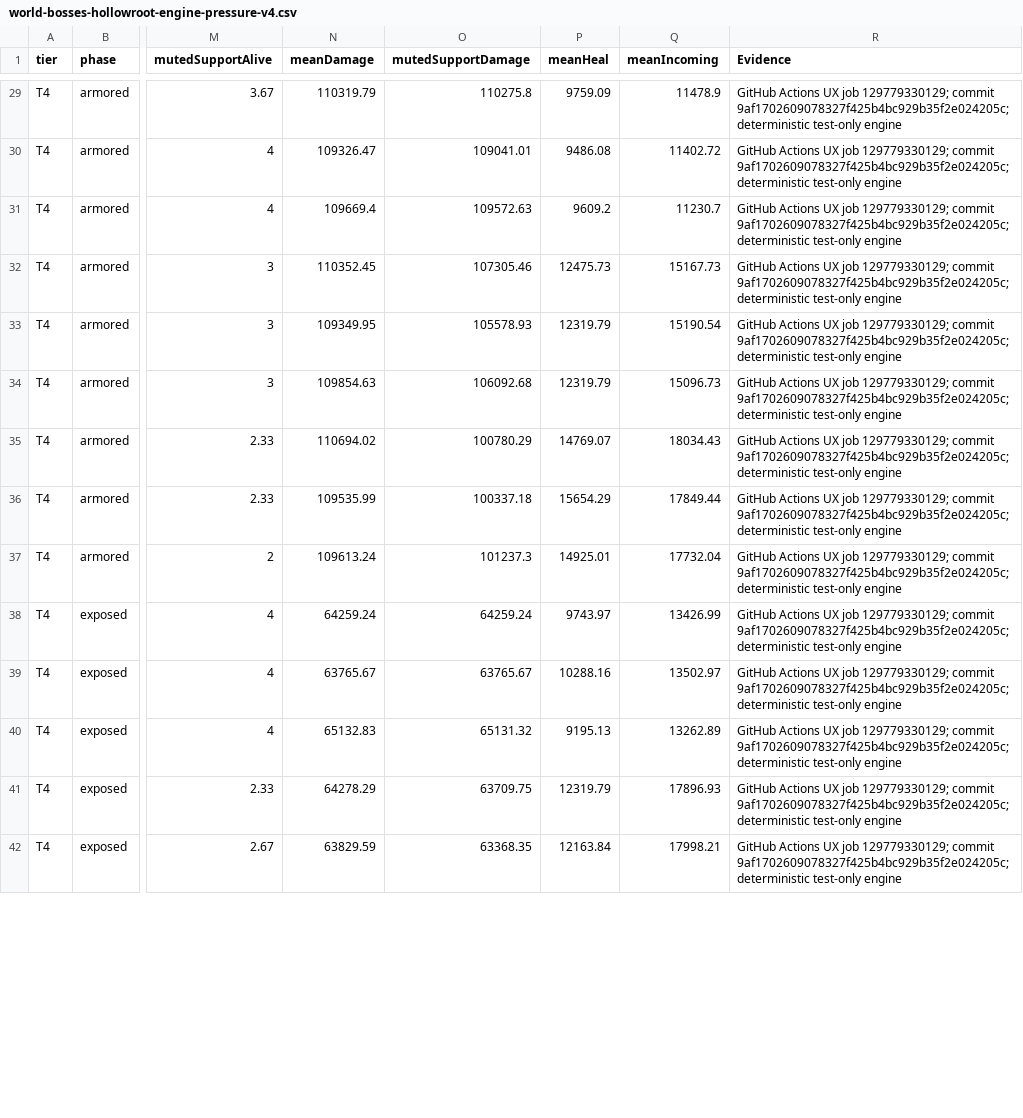
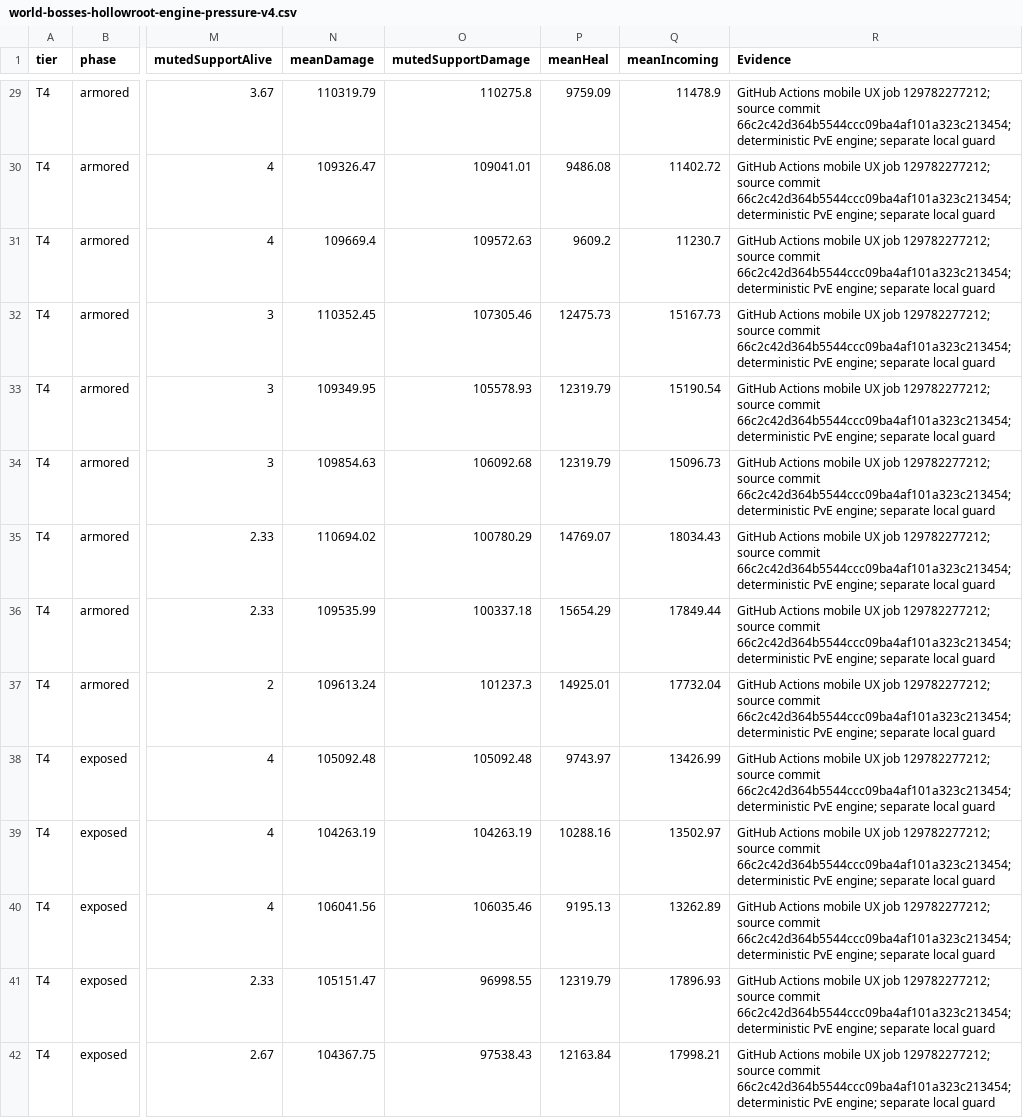
Before and after one commit to elroynbenjamins/Veldryn, a CSV file: docs/roadmap/spreadsheets/world-bosses-hollowroot-engine-pressure-v4.csv, drawn as a sheet; only a part is shown, gaps mark what is left out; the diff covers the shown part only; the diff names each change by its address in the sheet, - before the commit and + after, or states it on an @@ line.

Commit message:
Refresh Hollowroot pressure benchmark with decoupled local guard and validated CI output

```diff
--- a/docs/roadmap/spreadsheets/world-bosses-hollowroot-engine-pressure-v4.csv
+++ b/docs/roadmap/spreadsheets/world-bosses-hollowroot-engine-pressure-v4.csv
-R29:R42 (Evidence): GitHub Actions UX job 129779330129; commit 9af1702609078327f425b4bc929b35f2e024205c; deterministic test-only engine
+R29:R42 (Evidence): GitHub Actions mobile UX job 129782277212; source commit 66c2c42d364b5544ccc09ba4af101a323c213454; deterministic PvE engine; separate local guard
-N38 (meanDamage): 64259.24
+N38 (meanDamage): 105092.48
-O38 (mutedSupportDamage): 64259.24
+O38 (mutedSupportDamage): 105092.48
-N39 (meanDamage): 63765.67
+N39 (meanDamage): 104263.19
-O39 (mutedSupportDamage): 63765.67
+O39 (mutedSupportDamage): 104263.19
-N40 (meanDamage): 65132.83
+N40 (meanDamage): 106041.56
-O40 (mutedSupportDamage): 65131.32
+O40 (mutedSupportDamage): 106035.46
-N41 (meanDamage): 64278.29
+N41 (meanDamage): 105151.47
-O41 (mutedSupportDamage): 63709.75
+O41 (mutedSupportDamage): 96998.55
-N42 (meanDamage): 63829.59
+N42 (meanDamage): 104367.75
-O42 (mutedSupportDamage): 63368.35
+O42 (mutedSupportDamage): 97538.43
```
Also changed, not shown: 67 edited cells elsewhere in this file.
